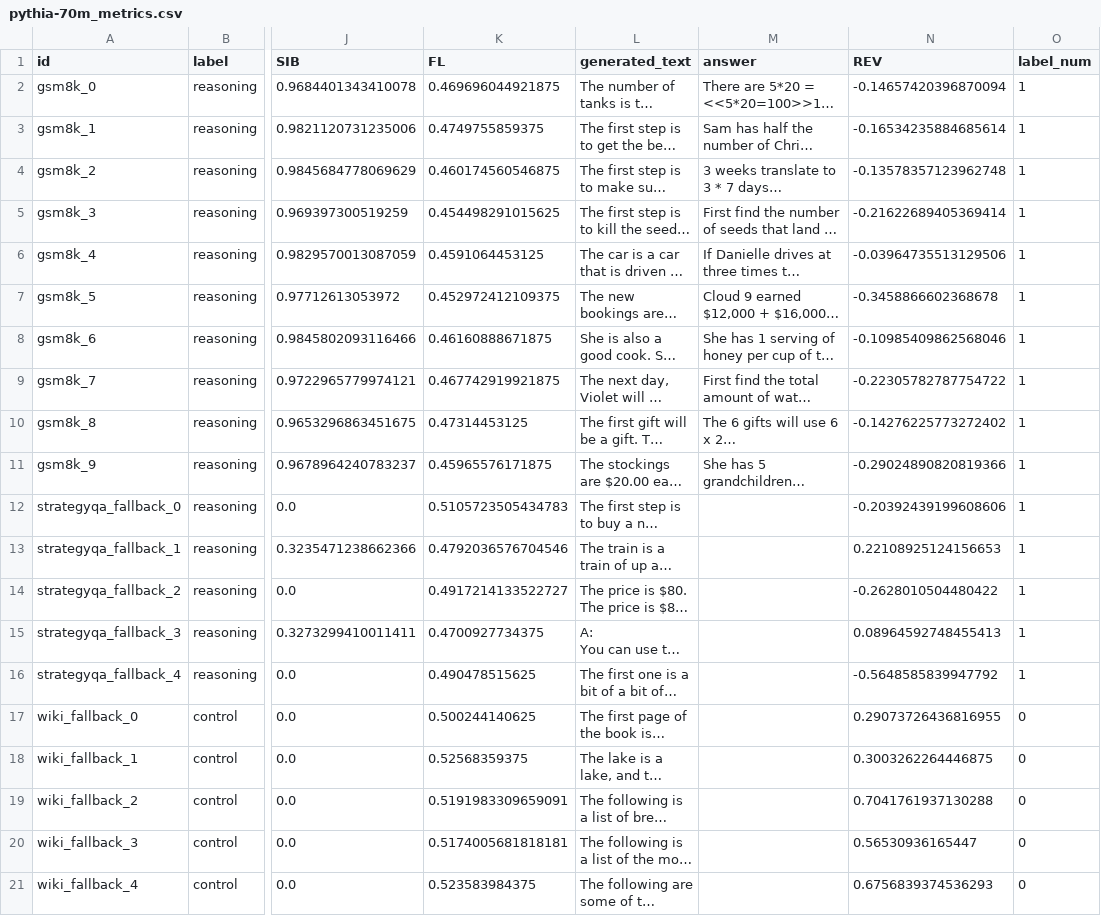
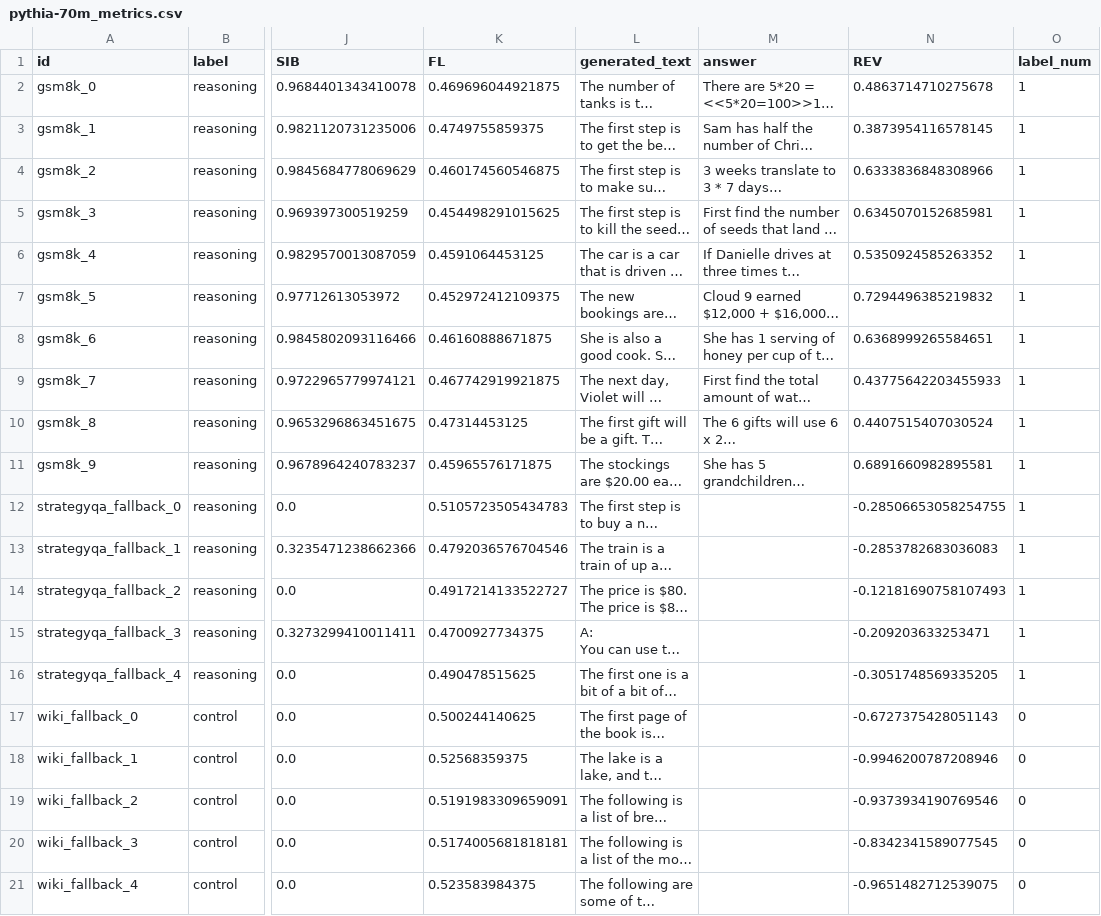
Before and after one commit to emreaktas2025/Weight_of_Reasoning, a CSV file: reports/phase5/pythia-70m_metrics.csv, drawn as a sheet; only a part is shown, gaps mark what is left out; long unchanged cells end in …; the diff names each change by its address in the sheet, - before the commit and + after, or states it on an @@ line.

```diff
--- a/reports/phase5/pythia-70m_metrics.csv
+++ b/reports/phase5/pythia-70m_metrics.csv
-N2 (REV): -0.14657420396870094
+N2 (REV): 0.4863714710275678
-N3 (REV): -0.16534235884685614
+N3 (REV): 0.3873954116578145
-N4 (REV): -0.13578357123962748
+N4 (REV): 0.6333836848308966
-N5 (REV): -0.21622689405369414
+N5 (REV): 0.6345070152685981
-N6 (REV): -0.03964735513129506
+N6 (REV): 0.5350924585263352
-N7 (REV): -0.3458866602368678
+N7 (REV): 0.7294496385219832
-N8 (REV): -0.10985409862568046
+N8 (REV): 0.6368999265584651
-N9 (REV): -0.22305782787754722
+N9 (REV): 0.43775642203455933
-N10 (REV): -0.14276225773272402
+N10 (REV): 0.4407515407030524
-N11 (REV): -0.29024890820819366
+N11 (REV): 0.6891660982895581
-N12 (REV): -0.20392439199608606
+N12 (REV): -0.28506653058254755
-N13 (REV): 0.22108925124156653
+N13 (REV): -0.2853782683036083
-N14 (REV): -0.2628010504480422
+N14 (REV): -0.12181690758107493
-N15 (REV): 0.08964592748455413
+N15 (REV): -0.209203633253471
-N16 (REV): -0.5648585839947792
+N16 (REV): -0.3051748569335205
-N17 (REV): 0.29073726436816955
+N17 (REV): -0.6727375428051143
-N18 (REV): 0.3003262264446875
+N18 (REV): -0.9946200787208946
-N19 (REV): 0.7041761937130288
+N19 (REV): -0.9373934190769546
-N20 (REV): 0.56530936165447
+N20 (REV): -0.8342341589077545
-N21 (REV): 0.6756839374536293
+N21 (REV): -0.9651482712539075
```
Also changed, not shown: reports/phase5/llama3-1b_metrics.csv, reports/phase5/pythia-410m_metrics.csv, 16 other files.
